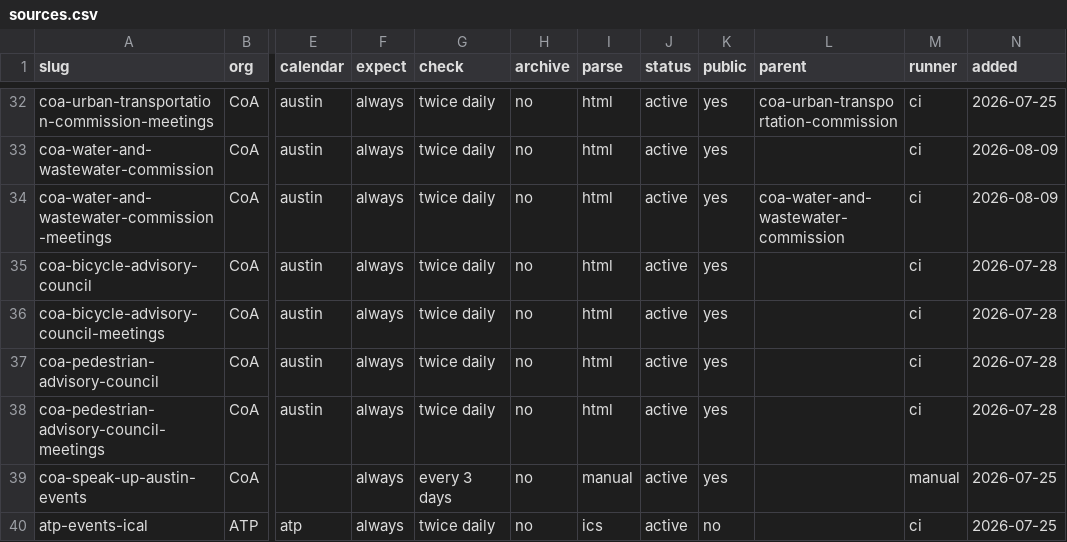
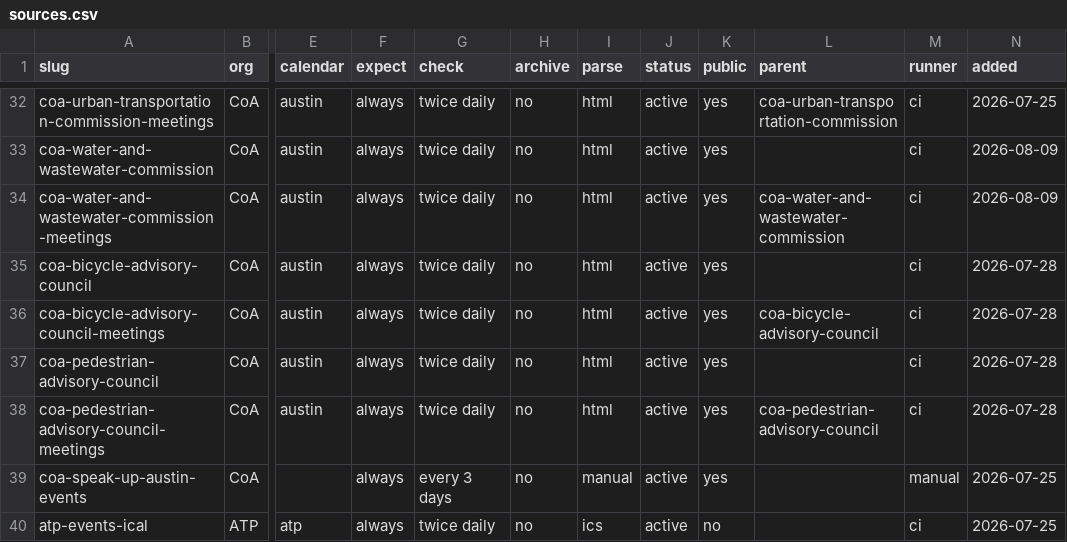
Before and after one commit to changesaroundme/calendars, a CSV file: sources.csv, drawn as a sheet; only a part is shown, gaps mark what is left out; the diff names each change by its address in the sheet, - before the commit and + after, or states it on an @@ line.

Commit message:
Generate sources table (docs/sources.html + sources.md) from the registry

```diff
--- a/sources.csv
+++ b/sources.csv
-L36 (parent): (empty)
+L36 (parent): coa-bicycle-advisory-council
-L38 (parent): (empty)
+L38 (parent): coa-pedestrian-advisory-council
```
Also changed, not shown: 2 other files.
